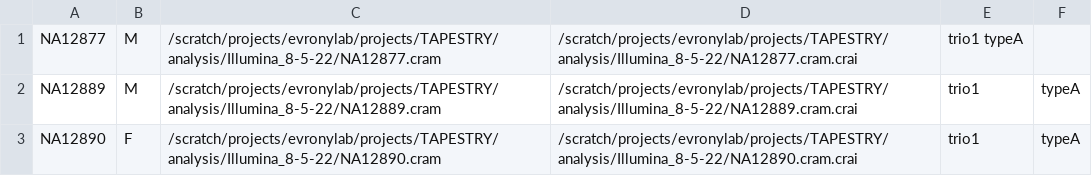
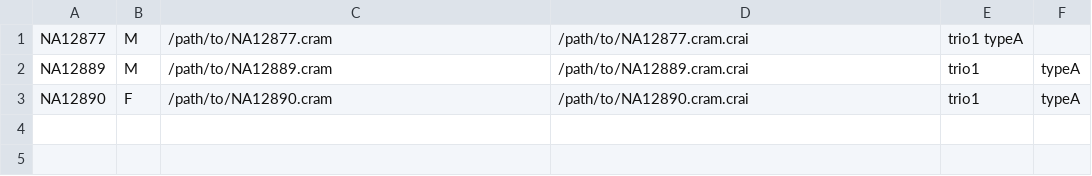
Before and after one commit to evronylab/STREAM, a TSV file: config_templates/trio_samples_cram.tsv, drawn as a sheet.

```diff
--- a/config_templates/trio_samples_cram.tsv
+++ b/config_templates/trio_samples_cram.tsv
@@ -1,3 +1,3 @@
-NA12877	M	/scratch/projects/evronylab/projects/TAPESTRY/analysis/Illumina_8-5-22/NA12877.cram	/scratch/projects/evronylab/projects/TAPESTRY/analysis/Illumina_8-5-22/NA12877.cram.crai	trio1 typeA
-NA12889	M	/scratch/projects/evronylab/projects/TAPESTRY/analysis/Illumina_8-5-22/NA12889.cram	/scratch/projects/evronylab/projects/TAPESTRY/analysis/Illumina_8-5-22/NA12889.cram.crai	trio1	typeA
-NA12890	F	/scratch/projects/evronylab/projects/TAPESTRY/analysis/Illumina_8-5-22/NA12890.cram	/scratch/projects/evronylab/projects/TAPESTRY/analysis/Illumina_8-5-22/NA12890.cram.crai	trio1	typeA
+NA12877	M	/path/to/NA12877.cram	/path/to/NA12877.cram.crai	trio1 typeA
+NA12889	M	/path/to/NA12889.cram	/path/to/NA12889.cram.crai	trio1	typeA
+NA12890	F	/path/to/NA12890.cram	/path/to/NA12890.cram.crai	trio1	typeA
```
Also changed, not shown: config_templates/trio_samples_fastq.tsv, 16 other files.
